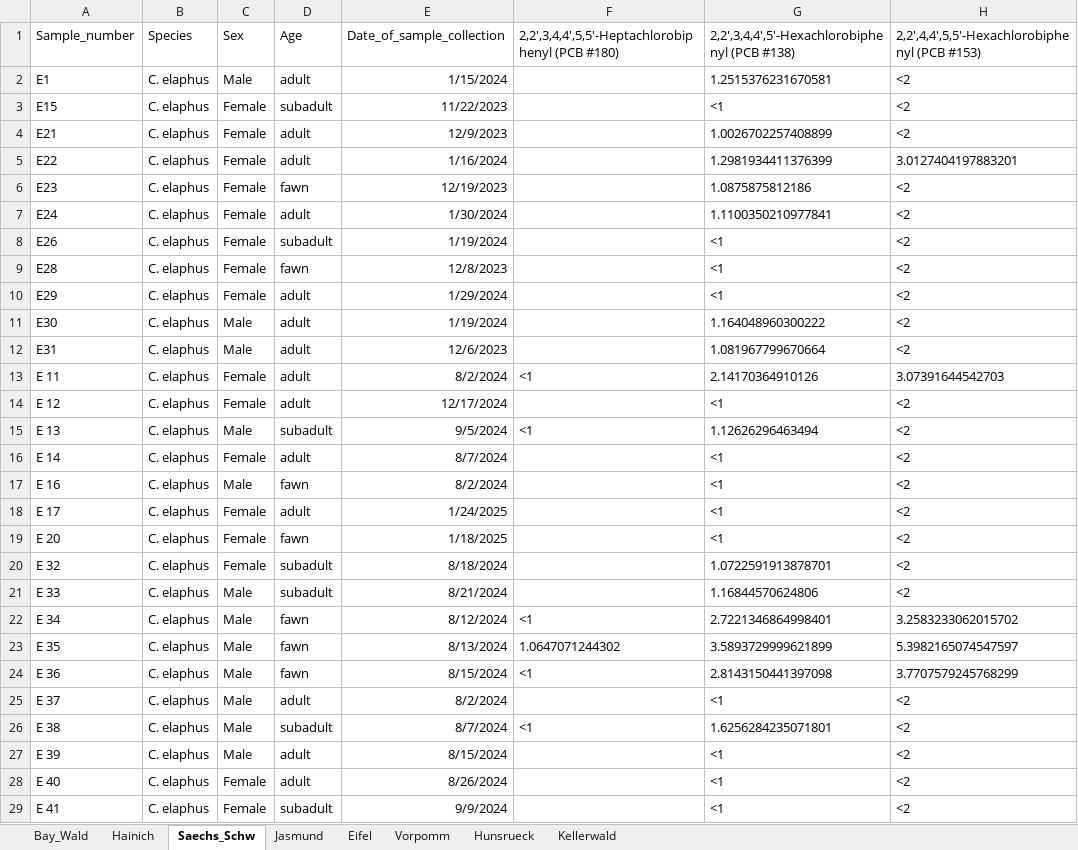
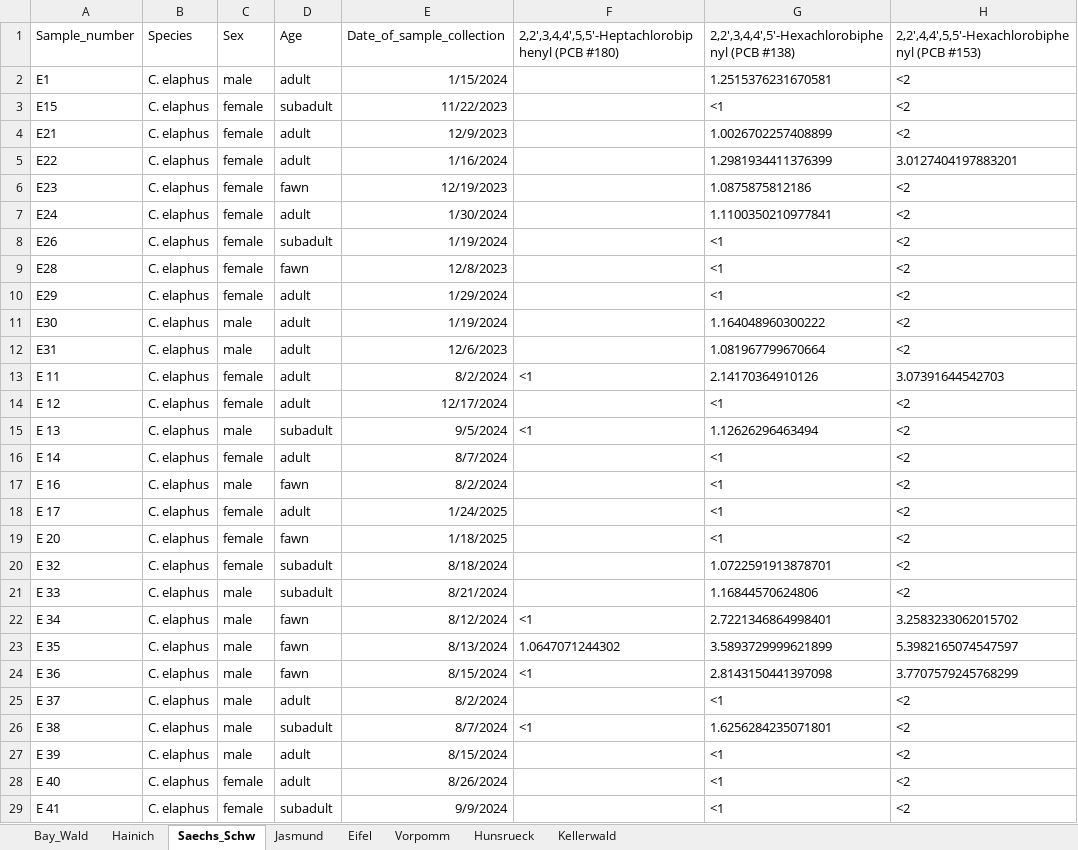
Before and after one commit to barbora-sobolova/wildlife_pollution_analysis, an Excel workbook: data/clean_data.xlsx, sheet Saechs_Schw, drawn as a sheet; only a part is shown; values as stored, in another font and other column widths than the file's, no borders; the diff covers the shown part only; the diff names each change by its address in the sheet, - before the commit and + after, or states it on an @@ line.

```diff
--- a/data/clean_data.xlsx (sheet Saechs_Schw)
+++ b/data/clean_data.xlsx (sheet Saechs_Schw)
-C2: Male
+C2: male
-C3:C10: Female
+C3:C10: female
-C11:C12: Male
+C11:C12: male
-C13:C14: Female
+C13:C14: female
-C15: Male
+C15: male
-C16: Female
+C16: female
-C17: Male
+C17: male
-C18:C20: Female
+C18:C20: female
-C21:C27: Male
+C21:C27: male
-C28:C29: Female
+C28:C29: female
```
Also changed, not shown: 40 edited cells elsewhere in this sheet, sheet Eifel, sheet Hainich, sheet Hunsrueck, sheet Vorpomm, sheet Kellerwald, sheet Jasmund, 1 more sheet, 15 other files.
